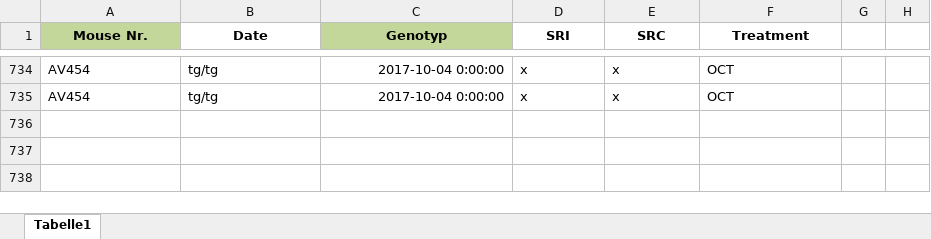
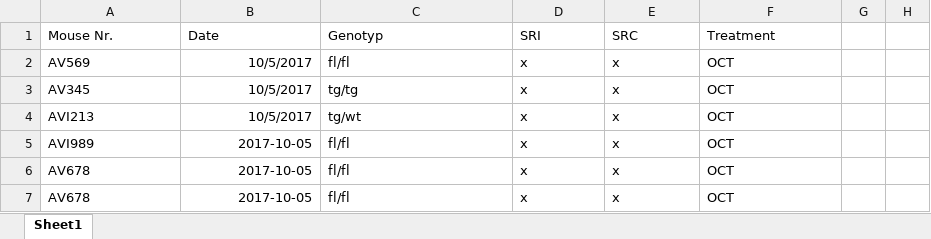
Before and after one commit to adamsorbie/Molecular-Biology-tools-, an Excel workbook: mice_records/histology.xlsx, sheet Sheet1, drawn as a sheet; only a part is shown, gaps mark what is left out; values as stored, in another font and other column widths than the file's, no borders; addresses are those after the commit; the diff covers the shown part only; the diff names each change by its address in the sheet, - before the commit and + after, or states it on an @@ line.

```diff
--- a/mice_records/histology.xlsx (sheet Sheet1)
+++ b/mice_records/histology.xlsx (sheet Sheet1)
-sheet tab: Tabelle1
+sheet tab: Sheet1
@@ A1:F1 bold: on → off, alignment: center → left @@
-A1 fill: #C4D79B
+A1 fill: none
-C1 fill: #C4D79B
+C1 fill: none
-A2 (Mouse Nr.): AV454
+A2 (Mouse Nr.): AV569
-B2:B3 (Date): tg/tg
+B2:B3 (Date): 10/5/2017
-C2 (Genotyp): 2017-10-04 0:00:00
+C2 (Genotyp): fl/fl
-A3 (Mouse Nr.): AV454
+A3 (Mouse Nr.): AV345
-C3 (Genotyp): 2017-10-04 0:00:00
+C3 (Genotyp): tg/tg
+row 4: AVI213 | 10/5/2017 | tg/wt | x | x | OCT
+row 5: AVI989 | 2017-10-05 | fl/fl | x | x | OCT
+row 6: AV678 | 2017-10-05 | fl/fl | x | x | OCT
+row 7: AV678 | 2017-10-05 | fl/fl | x | x | OCT
```
Also changed, not shown: 732 removed rows elsewhere in this sheet, mice_records/mouse_organs.xlsx, mice_records/mouse_sequencing_culture.xlsx, 3 other files.
